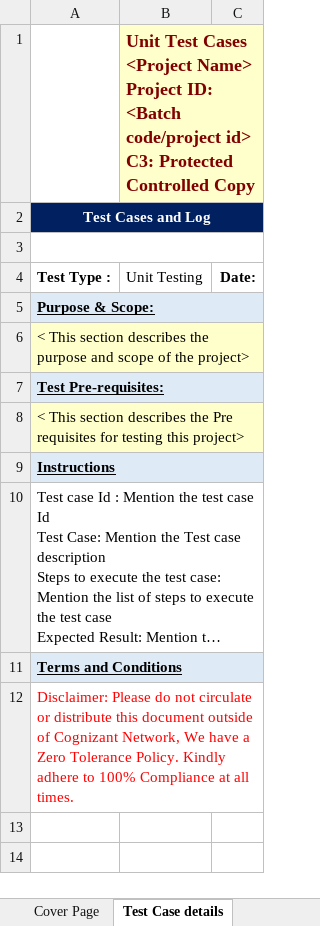
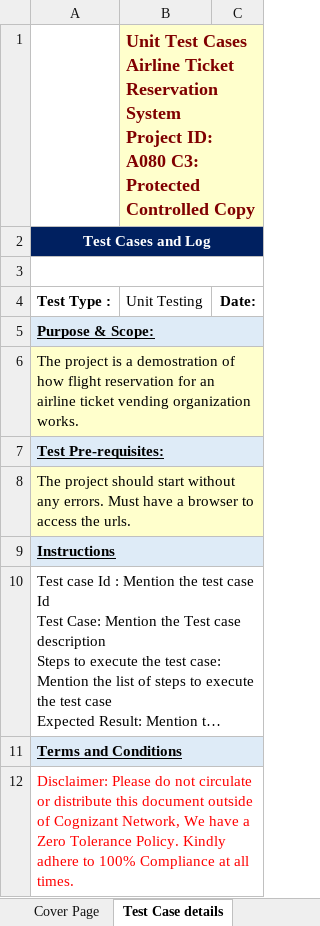
Before and after one commit to RitamChakraborty/airline_reservation, an Excel workbook: documents/Paper Work/03-Unit_Test_Cases_A080_Airline_Ticket_Reservation_System.xlsx, sheet Test Case details, drawn as a sheet; long unchanged cells end in …; values as stored, in another font and other column widths than the file's, no borders; charts and pictures not drawn; ↵ is a line break in a cell; the diff names each change by its address in the sheet, - before the commit and + after, or states it on an @@ line.

```diff
--- a/documents/Paper Work/03-Unit_Test_Cases_A080_Airline_Ticket_Reservation_System.xlsx (sheet Test Case details)
+++ b/documents/Paper Work/03-Unit_Test_Cases_A080_Airline_Ticket_Reservation_System.xlsx (sheet Test Case details)
-B1 (Unit Testing): …Test Cases <Project Name> ↵ Project ID: <Batch code/project id> C3: Protected…
+B1 (Unit Testing): …Test Cases Airline Ticket Reservation System ↵ Project ID: A080 C3: Protected…
-A6 (Test Type :): < This section describes the purpose and scope of the project>
+A6 (Test Type :): The project is a demostration of how flight reservation for an airline ticket vending organization works.
-A8 (Test Type :): < This section describes the Pre requisites for testing this project>
+A8 (Test Type :): The project should start without any errors. Must have a browser to access the urls.
```
Also changed, not shown: sheet Test Cases & Log, sheet Cover Page, documents/Paper Work/01-Sprint_Backlog_A080_Airline_Ticket_Reservation_System_v1.0.xlsx, documents/Paper Work/04-Product_Backlog_A080-Airlines_Ticket_Reservation_System.xlsx.
